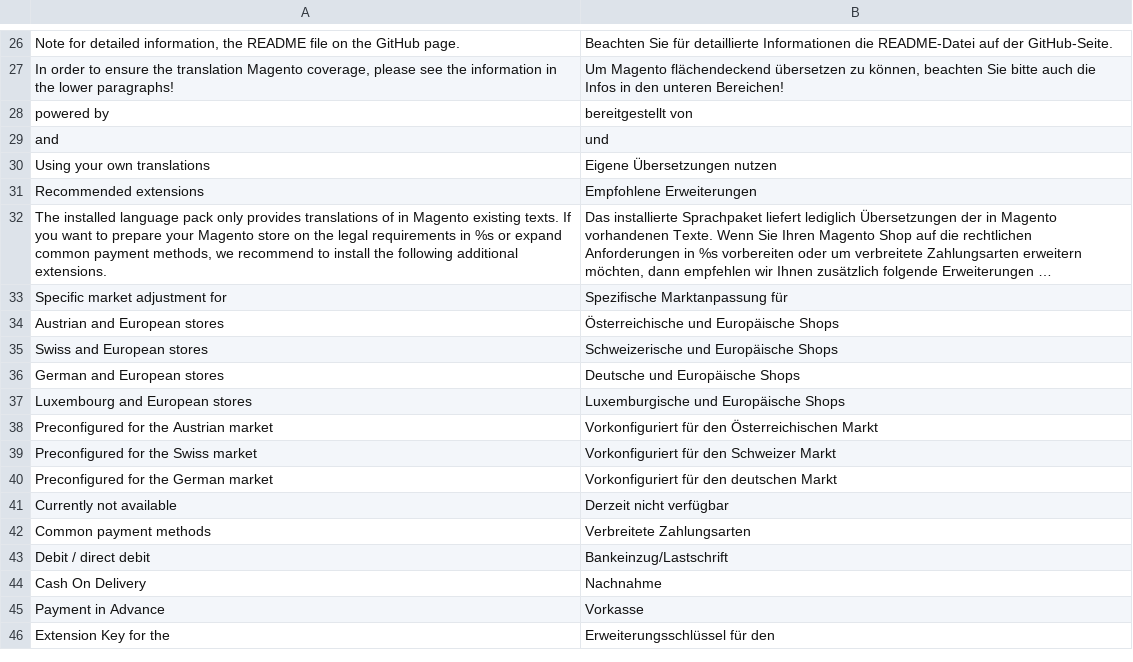
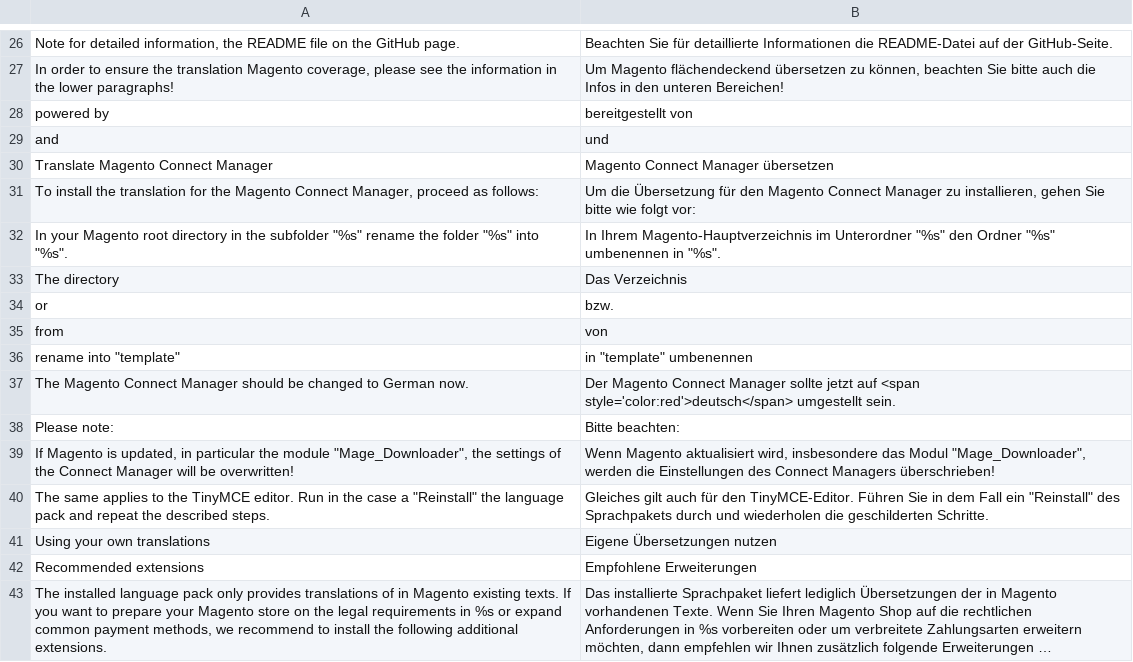
Before and after one commit to MaWoScha/German_LocalePack_de_DE, a CSV file: app/locale/de_DE/German_LocaleDe.csv, drawn as a sheet; only a part is shown, gaps mark what is left out; the shorter side is filled out with more unchanged rows; long unchanged cells end in …; the diff names each change by its address in the sheet, - before the commit and + after, or states it on an @@ line.

Commit message:
Version 0.2.0, added: Translated Magento Connect Downloader

```diff
--- a/app/locale/de_DE/German_LocaleDe.csv
+++ b/app/locale/de_DE/German_LocaleDe.csv
+row 30: Translate Magento Connect Manager | Magento Connect Manager übersetzen
+row 31: To install the translation for the Magento Connect Manager, proceed as follows: | Um die Übersetzung für den Magento Connect Manager zu installieren, gehen Sie bitte wie folgt vor:
+row 32: In your Magento root directory in the subfolder "%s" rename the folder "%s" into "%s". | In Ihrem Magento-Hauptverzeichnis im Unterordner "%s" den Ordner "%s" umbenennen in "%s".
+row 33: The directory | Das Verzeichnis
+row 34: or | bzw.
+row 35: from | von
+row 36: rename into "template" | in "template" umbenennen
+row 37: The Magento Connect Manager should be changed to German now. | Der Magento Connect Manager sollte jetzt auf <span style='color:red'>deutsch</span> umgestellt sein.
+row 38: Please note: | Bitte beachten:
+row 39: If Magento is updated, in particular the module "Mage_Downloader", the settings of the Connect Manager will be overwritten! | Wenn Magento aktualisiert wird, insbesondere das Modul "Mage_Downloader", werden die Einstellungen des Connect Managers überschrieben!
+row 40: The same applies to the TinyMCE editor. Run in the case a "Reinstall" the language pack and repeat the described steps. | Gleiches gilt auch für den TinyMCE-Editor. Führen Sie in dem Fall ein "Reinstall" des Sprachpakets durch und wiederholen die geschilderten Schritte.
```
Also changed, not shown: app/locale/en_US/German_LocaleDe.csv, app/locale/es_ES/German_LocaleDe.csv, 40 other files.
